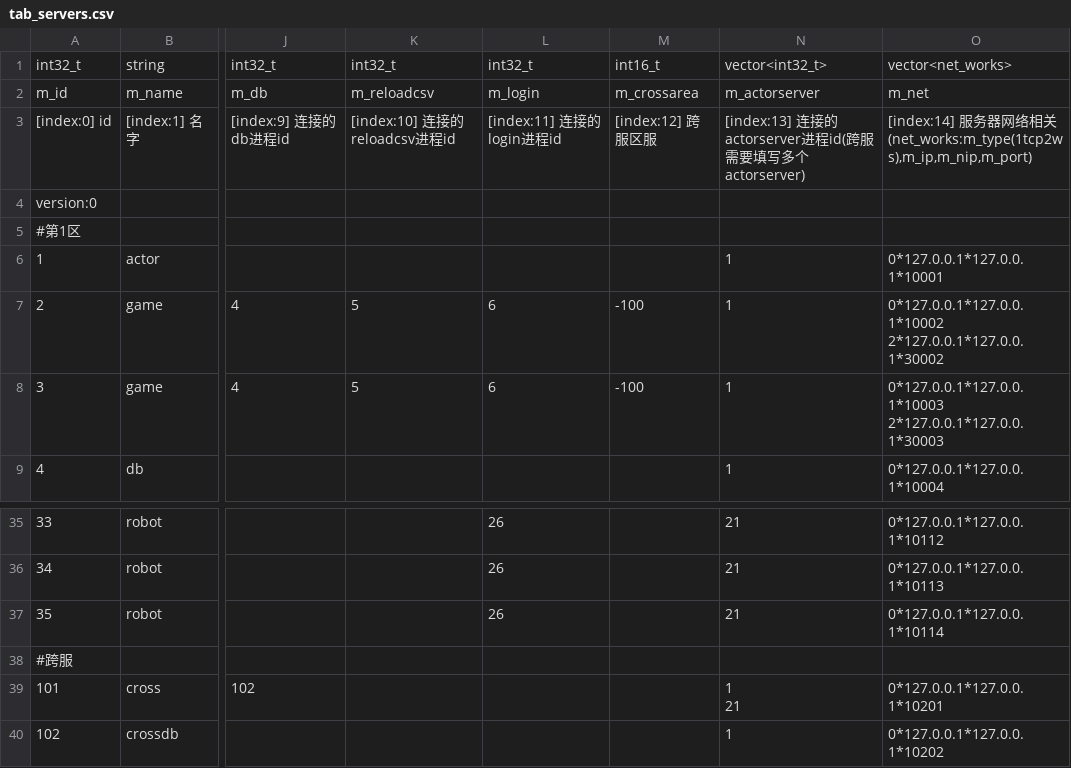
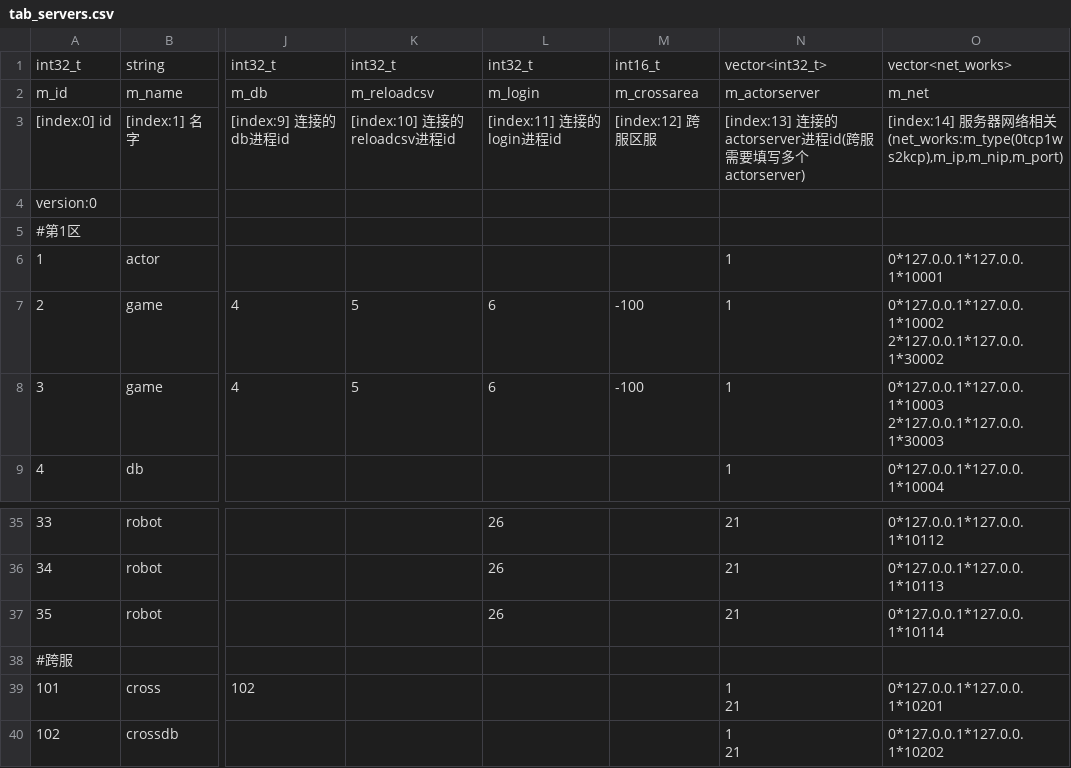
Before and after one commit to NingLeixueR/ngl_server, a CSV file: bin/csv/tab_servers.csv, drawn as a sheet; only a part is shown, gaps mark what is left out; ↵ is a line break in a cell; the diff names each change by its address in the sheet, - before the commit and + after, or states it on an @@ line.

```diff
--- a/bin/csv/tab_servers.csv
+++ b/bin/csv/tab_servers.csv
-O3: …相关(net_works:m_type(1tcp2ws),m_ip,m_nip,m_port)
+O3: …相关(net_works:m_type(0tcp1ws2kcp),m_ip,m_nip,m_port)
-N40: 1
+N40: 1 ↵ 21
```
Also changed, not shown: bin/csv/tab_calendar.csv, bin/csv/tab_dbload.csv, 3 other files.
